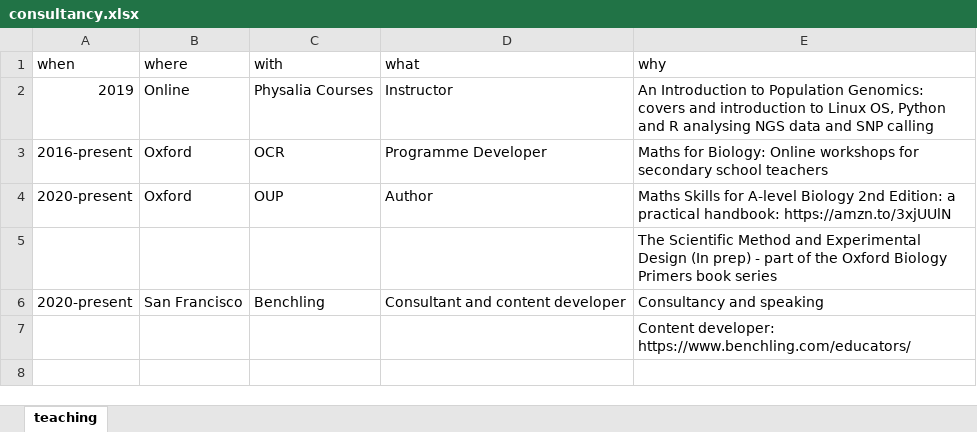
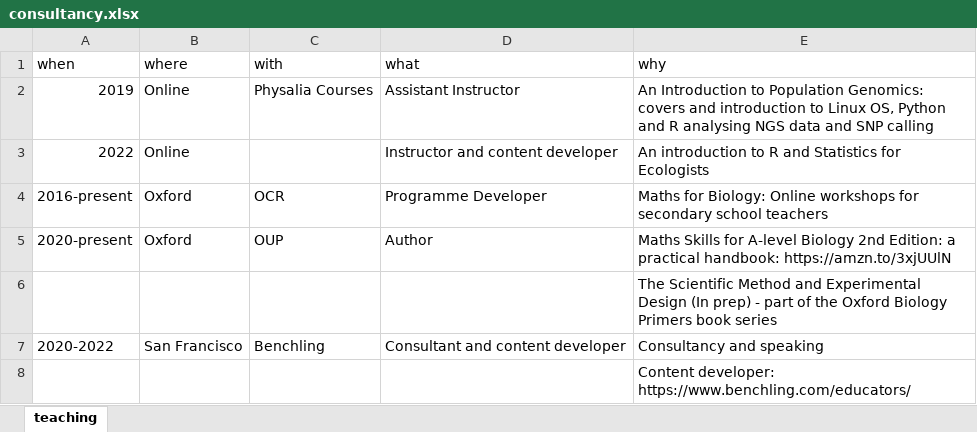
Before and after one commit to Philip-Leftwich/PL_CV, an Excel workbook: data/consultancy.xlsx, sheet teaching, drawn as a sheet; values as stored, in another font and other column widths than the file's, no borders; addresses are those after the commit; the diff names each change by its address in the sheet, - before the commit and + after, or states it on an @@ line.

```diff
--- a/data/consultancy.xlsx (sheet teaching)
+++ b/data/consultancy.xlsx (sheet teaching)
-D2 (what): Instructor
+D2 (what): Assistant Instructor
+row 3: 2022 | Online |  | Instructor and content developer | An introduction to R and Statistics for Ecologists
-A7 (when): 2020-present
+A7 (when): 2020-2022
```
Also changed, not shown: data/Book1.xlsx, data/service.xlsx, 9 other files.
